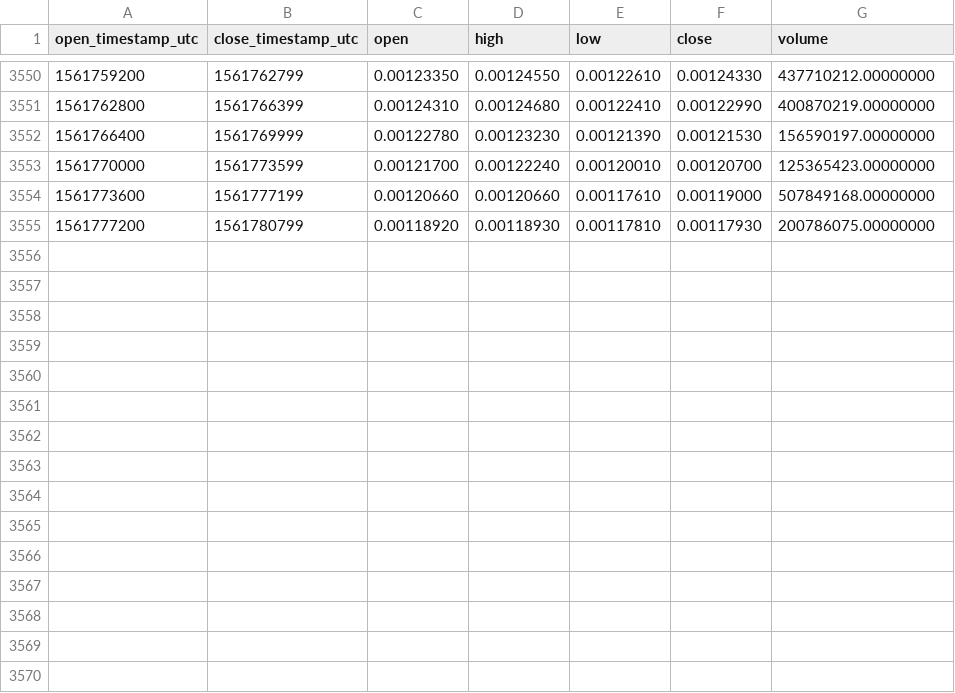
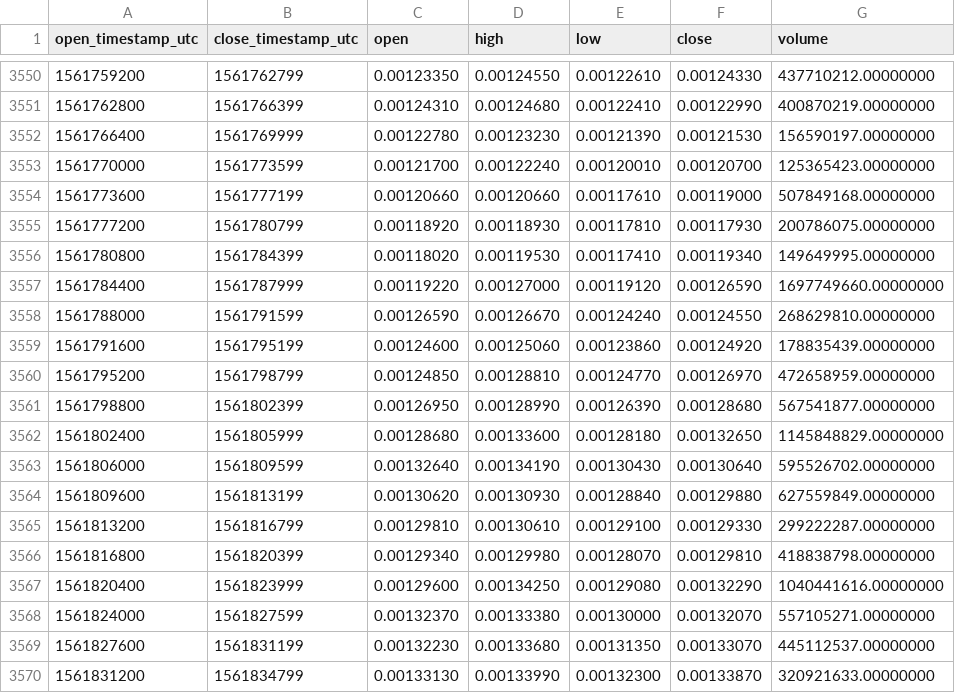
Before and after one commit to cryptobigbro/binance-BTTUSDT, a CSV file: binance-BTTUSDT-1h.csv, drawn as a sheet; only a part is shown, gaps mark what is left out; the diff names each change by its address in the sheet, - before the commit and + after, or states it on an @@ line.

Commit message:
Update OHLCV data.

```diff
--- a/binance-BTTUSDT-1h.csv
+++ b/binance-BTTUSDT-1h.csv
+row 3556: 1561780800 | 1561784399 | 0.00118020 | 0.00119530 | 0.00117410 | 0.00119340 | 149649995.00000000
+row 3557: 1561784400 | 1561787999 | 0.00119220 | 0.00127000 | 0.00119120 | 0.00126590 | 1697749660.00000000
+row 3558: 1561788000 | 1561791599 | 0.00126590 | 0.00126670 | 0.00124240 | 0.00124550 | 268629810.00000000
+row 3559: 1561791600 | 1561795199 | 0.00124600 | 0.00125060 | 0.00123860 | 0.00124920 | 178835439.00000000
+row 3560: 1561795200 | 1561798799 | 0.00124850 | 0.00128810 | 0.00124770 | 0.00126970 | 472658959.00000000
+row 3561: 1561798800 | 1561802399 | 0.00126950 | 0.00128990 | 0.00126390 | 0.00128680 | 567541877.00000000
+row 3562: 1561802400 | 1561805999 | 0.00128680 | 0.00133600 | 0.00128180 | 0.00132650 | 1145848829.00000000
+row 3563: 1561806000 | 1561809599 | 0.00132640 | 0.00134190 | 0.00130430 | 0.00130640 | 595526702.00000000
+row 3564: 1561809600 | 1561813199 | 0.00130620 | 0.00130930 | 0.00128840 | 0.00129880 | 627559849.00000000
+row 3565: 1561813200 | 1561816799 | 0.00129810 | 0.00130610 | 0.00129100 | 0.00129330 | 299222287.00000000
+row 3566: 1561816800 | 1561820399 | 0.00129340 | 0.00129980 | 0.00128070 | 0.00129810 | 418838798.00000000
+row 3567: 1561820400 | 1561823999 | 0.00129600 | 0.00134250 | 0.00129080 | 0.00132290 | 1040441616.00000000
+row 3568: 1561824000 | 1561827599 | 0.00132370 | 0.00133380 | 0.00130000 | 0.00132070 | 557105271.00000000
+row 3569: 1561827600 | 1561831199 | 0.00132230 | 0.00133680 | 0.00131350 | 0.00133070 | 445112537.00000000
+row 3570: 1561831200 | 1561834799 | 0.00133130 | 0.00133990 | 0.00132300 | 0.00133870 | 320921633.00000000
```
